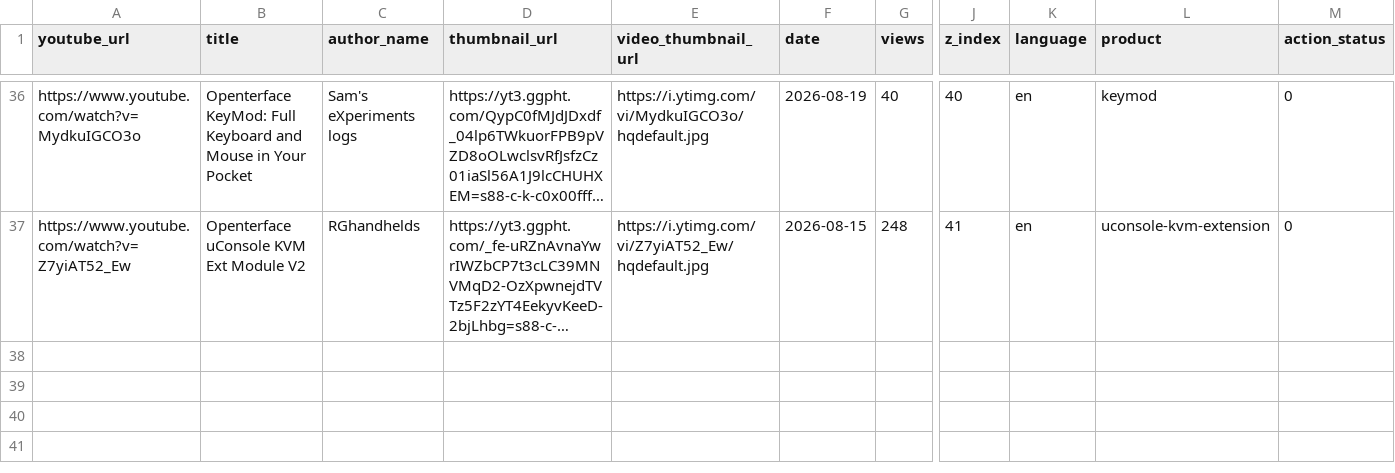
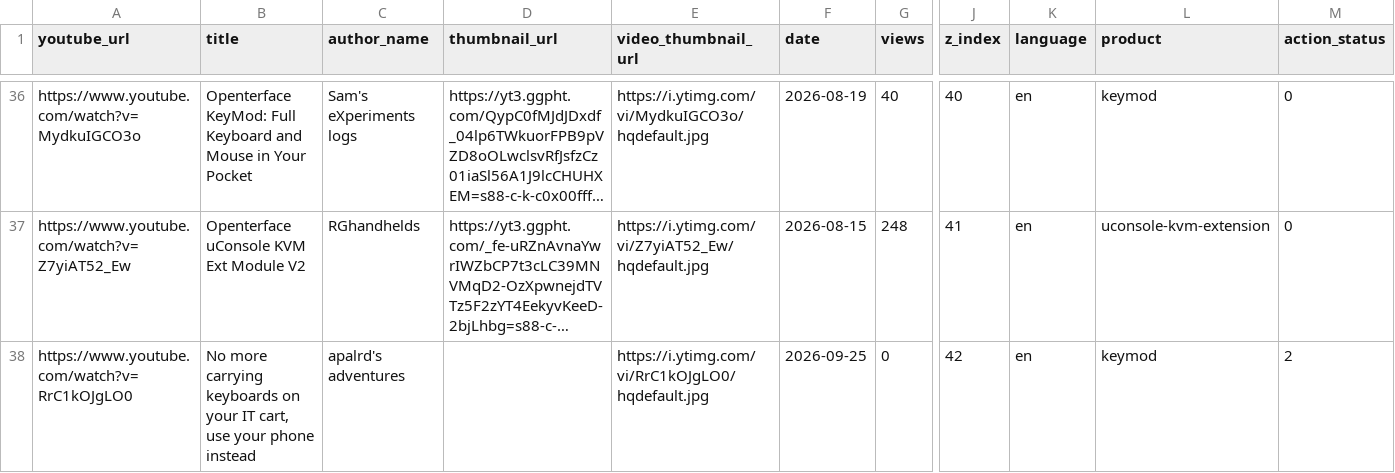
Before and after one commit to TechxArtisanStudio/Openterface_assets, a CSV file: src/data/youtube.csv, drawn as a sheet; only a part is shown, gaps mark what is left out; long unchanged cells end in …; rows hold the shown columns only; the diff names each change by its address in the sheet, - before the commit and + after, or states it on an @@ line.

Commit message:
Add KeyMod video: No more carrying keyboards on your IT cart (RrC1kOJgLO0)

```diff
--- a/src/data/youtube.csv
+++ b/src/data/youtube.csv
+row 38: https://www.youtube.com/watch?v=RrC1kOJgLO0 | No more carrying keyboards on your IT cart, use your phone instead | apalrd's adventures |  | https://i.ytimg.com/vi/RrC1kOJgLO0/hqdefault.jpg | 2026-09-25 | 0 | 42 | en | keymod | 2
```
